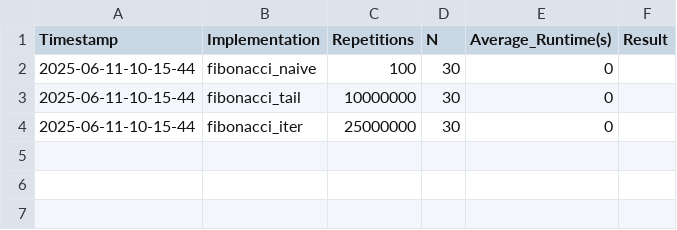
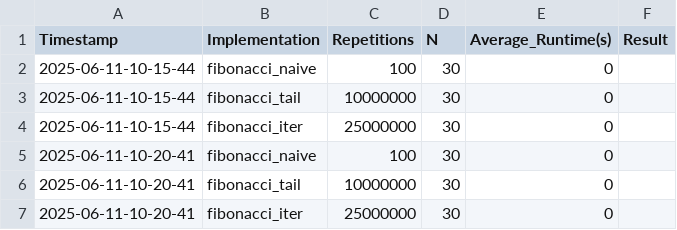
Before and after one commit to Parataisa/Perf-or-comp, a CSV file: 12/results/benchmark_results.csv, drawn as a sheet; the diff names each change by its address in the sheet, - before the commit and + after, or states it on an @@ line.

```diff
--- a/12/results/benchmark_results.csv
+++ b/12/results/benchmark_results.csv
+row 5: 2025-06-11-10-20-41 | fibonacci_naive | 100 | 30 | 0
+row 6: 2025-06-11-10-20-41 | fibonacci_tail | 10000000 | 30 | 0
+row 7: 2025-06-11-10-20-41 | fibonacci_iter | 25000000 | 30 | 0
```
Also changed, not shown: 1 other file.
